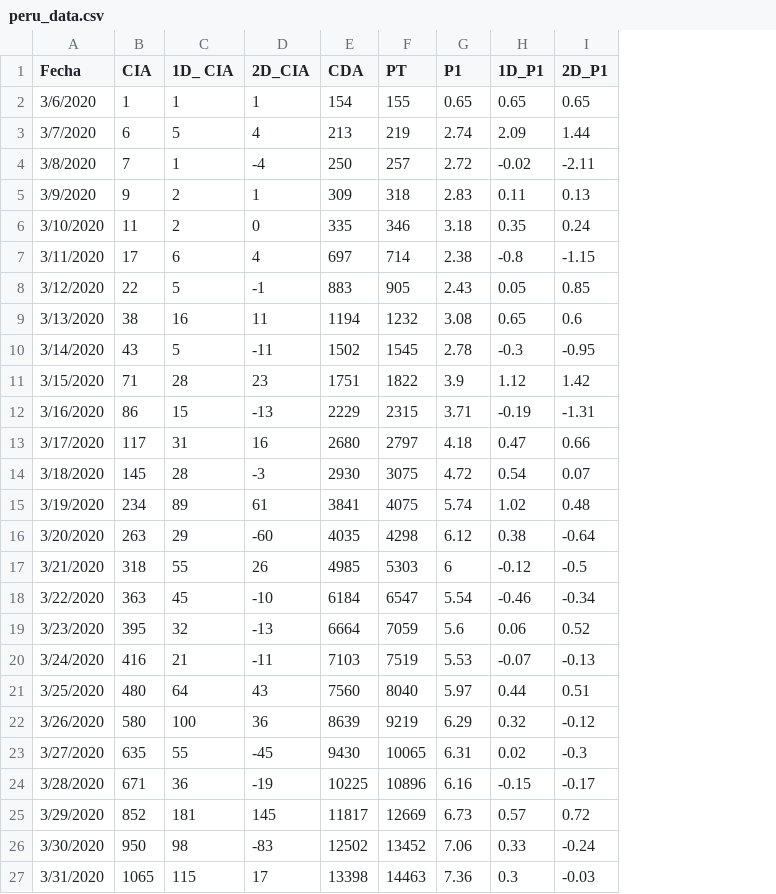
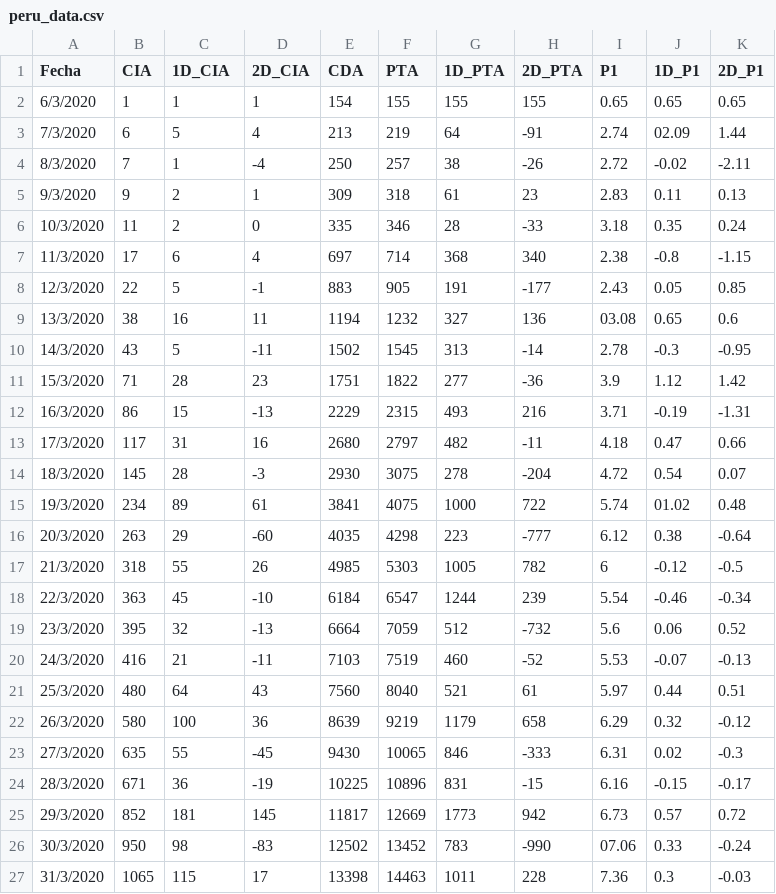
Before and after one commit to JosephPenaQuino/COVID19_UTEC_Economy, a CSV file: Data/peru_data.csv, drawn as a sheet; only a part is shown; addresses are those after the commit; the diff covers the shown part only; the diff names each change by its address in the sheet, - before the commit and + after, or states it on an @@ line.

```diff
--- a/Data/peru_data.csv
+++ b/Data/peru_data.csv
+column G (1D_PTA), rows 2-27: 155 | 64 | 38 | 61 | 28 | 368 | 191 | 327 | 313 | 277 | 493 | 482 | 278 | 1000 | 223 | 1005 | 1244 | 512 | 460 | 521 | 1179 | 846 | 831 | 1773 | 783 | 1011
+column H (2D_PTA), rows 2-27: 155 | -91 | -26 | 23 | -33 | 340 | -177 | 136 | -14 | -36 | 216 | -11 | -204 | 722 | -777 | 782 | 239 | -732 | -52 | 61 | 658 | -333 | -15 | 942 | -990 | 228
-C1: 1D_ CIA
+C1: 1D_CIA
-F1: PT
+F1: PTA
-A2 (Fecha): 3/6/2020
+A2 (Fecha): 6/3/2020
-A3 (Fecha): 3/7/2020
+A3 (Fecha): 7/3/2020
-J3 (1D_P1): 2.09
+J3 (1D_P1): 02.09
-A4 (Fecha): 3/8/2020
+A4 (Fecha): 8/3/2020
-A5 (Fecha): 3/9/2020
+A5 (Fecha): 9/3/2020
-A6 (Fecha): 3/10/2020
+A6 (Fecha): 10/3/2020
-A7 (Fecha): 3/11/2020
+A7 (Fecha): 11/3/2020
-A8 (Fecha): 3/12/2020
+A8 (Fecha): 12/3/2020
-A9 (Fecha): 3/13/2020
+A9 (Fecha): 13/3/2020
-I9 (P1): 3.08
+I9 (P1): 03.08
-A10 (Fecha): 3/14/2020
+A10 (Fecha): 14/3/2020
-A11 (Fecha): 3/15/2020
+A11 (Fecha): 15/3/2020
-A12 (Fecha): 3/16/2020
+A12 (Fecha): 16/3/2020
-A13 (Fecha): 3/17/2020
+A13 (Fecha): 17/3/2020
-A14 (Fecha): 3/18/2020
+A14 (Fecha): 18/3/2020
-A15 (Fecha): 3/19/2020
+A15 (Fecha): 19/3/2020
-J15 (1D_P1): 1.02
+J15 (1D_P1): 01.02
-A16 (Fecha): 3/20/2020
+A16 (Fecha): 20/3/2020
-A17 (Fecha): 3/21/2020
+A17 (Fecha): 21/3/2020
-A18 (Fecha): 3/22/2020
+A18 (Fecha): 22/3/2020
-A19 (Fecha): 3/23/2020
+A19 (Fecha): 23/3/2020
-A20 (Fecha): 3/24/2020
+A20 (Fecha): 24/3/2020
-A21 (Fecha): 3/25/2020
+A21 (Fecha): 25/3/2020
-A22 (Fecha): 3/26/2020
+A22 (Fecha): 26/3/2020
-A23 (Fecha): 3/27/2020
+A23 (Fecha): 27/3/2020
-A24 (Fecha): 3/28/2020
+A24 (Fecha): 28/3/2020
-A25 (Fecha): 3/29/2020
+A25 (Fecha): 29/3/2020
-A26 (Fecha): 3/30/2020
+A26 (Fecha): 30/3/2020
-I26 (P1): 7.06
+I26 (P1): 07.06
-A27 (Fecha): 3/31/2020
+A27 (Fecha): 31/3/2020
```
Also changed, not shown: 6 added rows elsewhere in this file, 1 other file.
